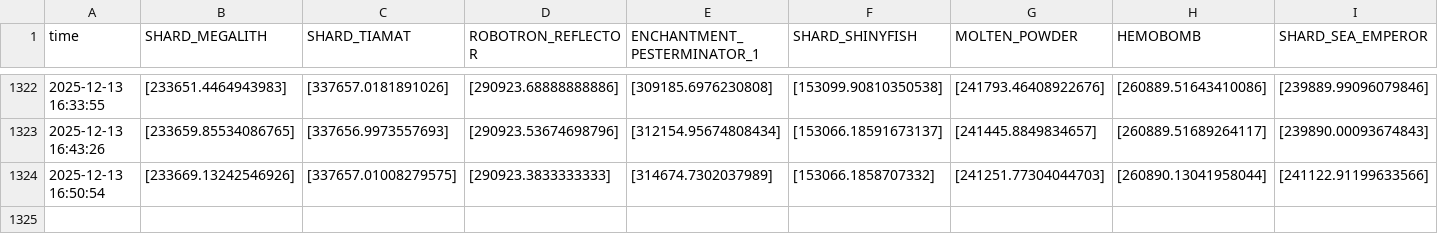
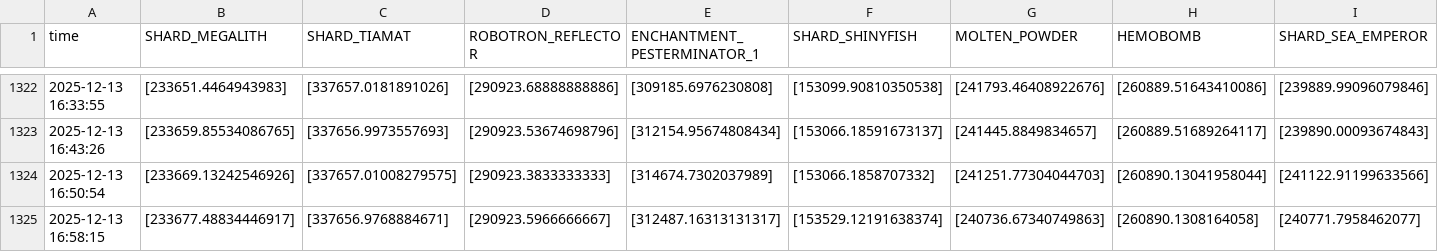
Before and after one commit to Slex736/HypixelDataCollecterV2, a CSV file: Data.csv, drawn as a sheet; only a part is shown, gaps mark what is left out; rows hold the shown columns only; the diff names each change by its address in the sheet, - before the commit and + after, or states it on an @@ line.

```diff
--- a/Data.csv
+++ b/Data.csv
+row 1325: 2025-12-13 16:58:15 | [233677.48834446917] | [337656.9768884671] | [290923.5966666667] | [312487.16313131317] | [153529.12191638374] | [240736.67340749863] | [260890.1308164058] | [240771.7958462077]
```
